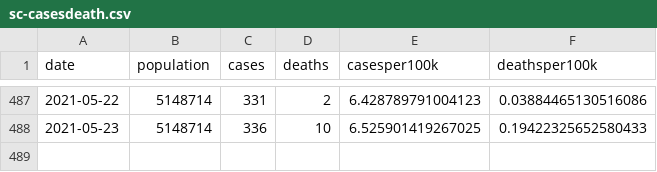
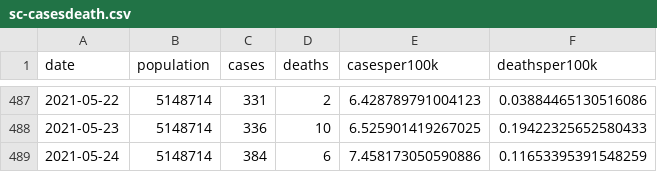
Before and after one commit to robhanssen/covid19-v3, a CSV file: data/sc-casesdeath.csv, drawn as a sheet; only a part is shown, gaps mark what is left out; the diff names each change by its address in the sheet, - before the commit and + after, or states it on an @@ line.

```diff
--- a/data/sc-casesdeath.csv
+++ b/data/sc-casesdeath.csv
+row 489: 2021-05-24 | 5148714 | 384 | 6 | 7.458173050590886 | 0.11653395391548259
```
Also changed, not shown: 55 other files.
